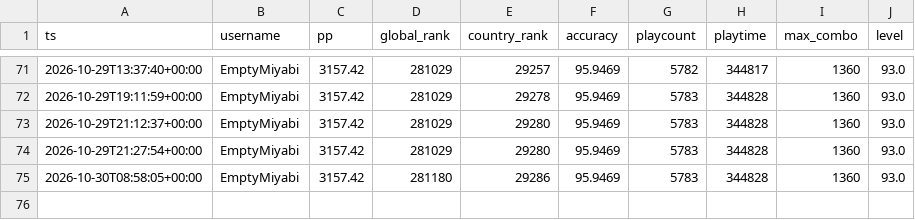
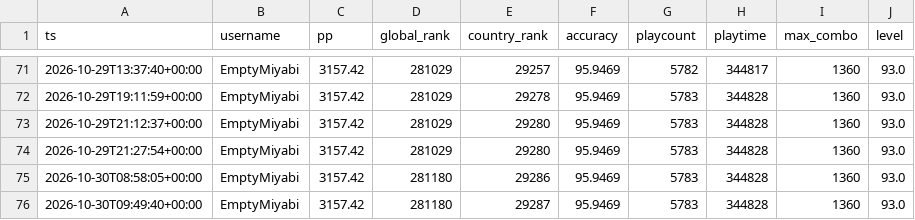
Before and after one commit to anton4ik837-eng/Osu-Daliy-Tracker, a CSV file: reports/snapshots.csv, drawn as a sheet; only a part is shown, gaps mark what is left out; the diff names each change by its address in the sheet, - before the commit and + after, or states it on an @@ line.

```diff
--- a/reports/snapshots.csv
+++ b/reports/snapshots.csv
+row 76: 2026-10-30T09:49:40+00:00 | EmptyMiyabi | 3157.42 | 281180 | 29287 | 95.9469 | 5783 | 344828 | 1360 | 93.0
```
Also changed, not shown: 5 other files.
